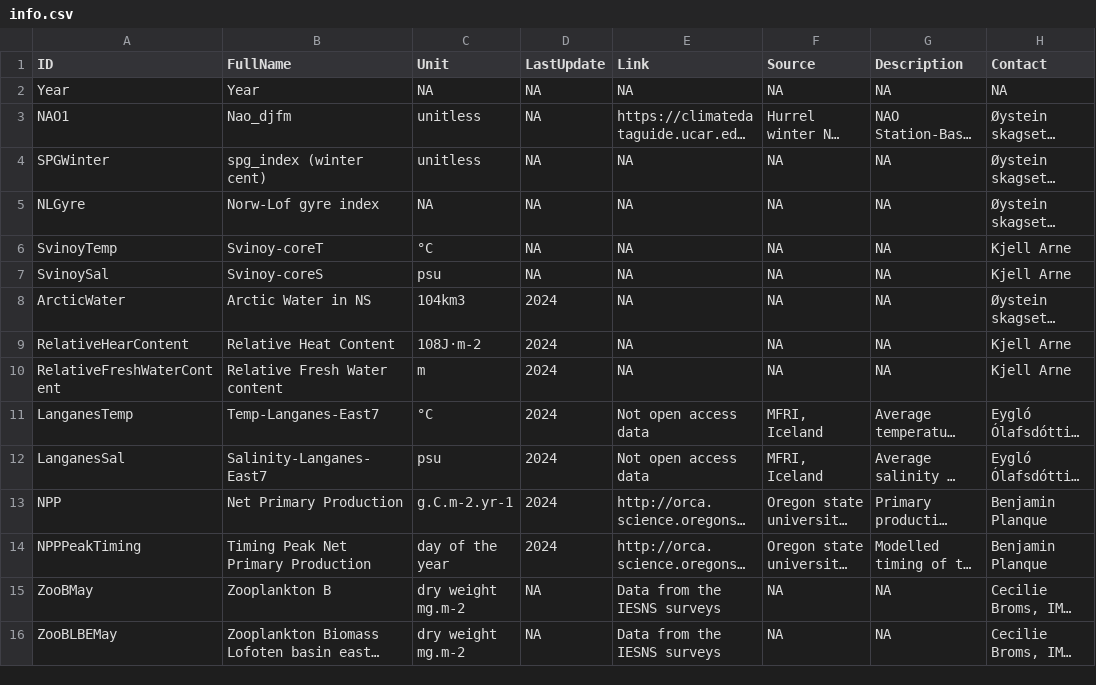
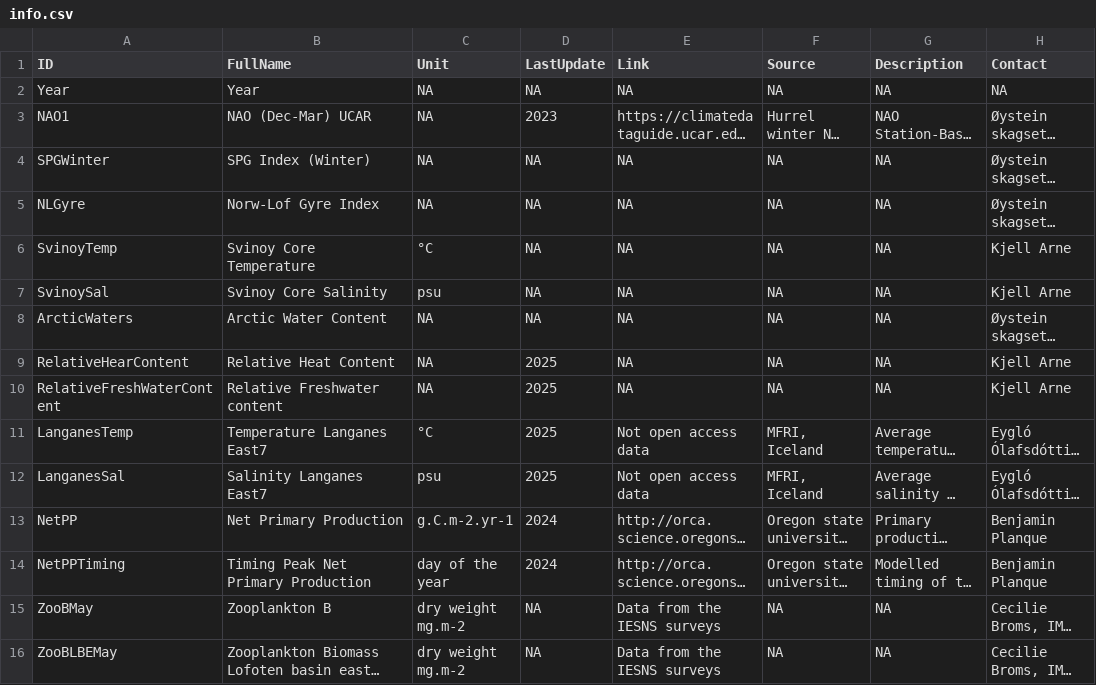
Before and after one commit to ices-eg/WGINOR, a CSV file: TAF_ATAC/data/info.csv, drawn as a sheet; only a part is shown; long unchanged cells end in …; the diff covers the shown part only; the diff names each change by its address in the sheet, - before the commit and + after, or states it on an @@ line.

```diff
--- a/TAF_ATAC/data/info.csv
+++ b/TAF_ATAC/data/info.csv
-B3 (FullName): Nao_djfm
+B3 (FullName): NAO (Dec-Mar) UCAR
-C3:C4 (Unit): unitless
+C3:C4 (Unit): NA
-D3 (LastUpdate): NA
+D3 (LastUpdate): 2023
-B4 (FullName): spg_index (winter cent)
+B4 (FullName): SPG Index (Winter)
-B5 (FullName): Norw-Lof gyre index
+B5 (FullName): Norw-Lof Gyre Index
-B6 (FullName): Svinoy-coreT
+B6 (FullName): Svinoy Core Temperature
-B7 (FullName): Svinoy-coreS
+B7 (FullName): Svinoy Core Salinity
-A8 (ID): ArcticWater
+A8 (ID): ArcticWaters
-B8 (FullName): Arctic Water in NS
+B8 (FullName): Arctic Water Content
-C8 (Unit): 104km3
+C8 (Unit): NA
-D8 (LastUpdate): 2024
+D8 (LastUpdate): NA
-C9 (Unit): 108J·m-2
+C9 (Unit): NA
-D9:D12 (LastUpdate): 2024
+D9:D12 (LastUpdate): 2025
-B10 (FullName): Relative Fresh Water content
+B10 (FullName): Relative Freshwater content
-C10 (Unit): m
+C10 (Unit): NA
-B11 (FullName): Temp-Langanes-East7
+B11 (FullName): Temperature Langanes East7
-B12 (FullName): Salinity-Langanes-East7
+B12 (FullName): Salinity Langanes East7
-A13 (ID): NPP
+A13 (ID): NetPP
-A14 (ID): NPPPeakTiming
+A14 (ID): NetPPTiming
```
Also changed, not shown: 4 removed rows and 37 edited cells elsewhere in this file, TAF_ATAC/data/series.csv, 1 other file.
